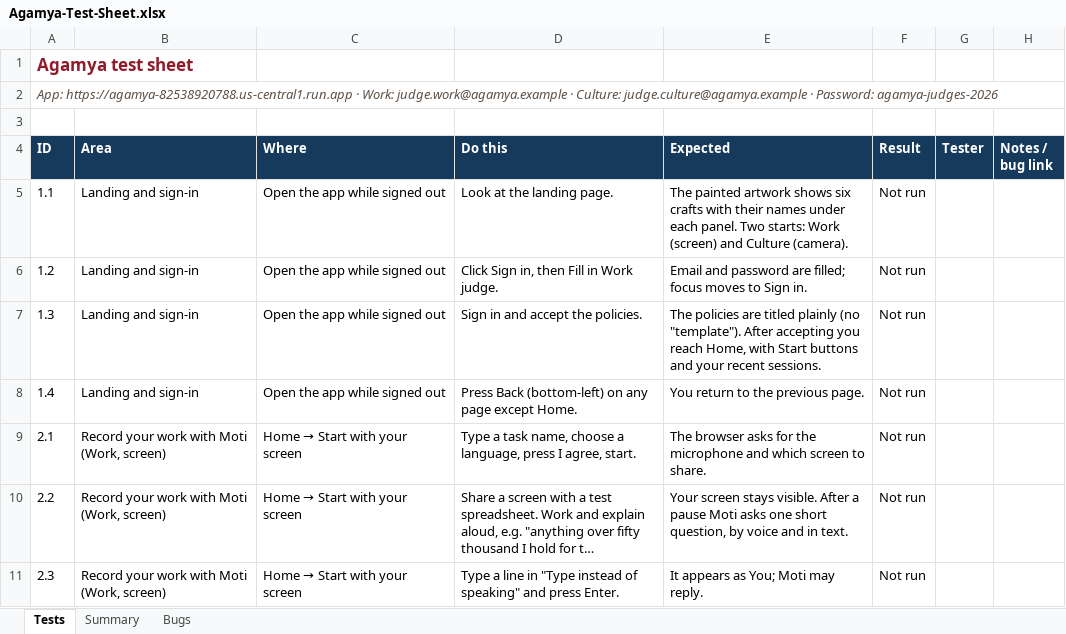
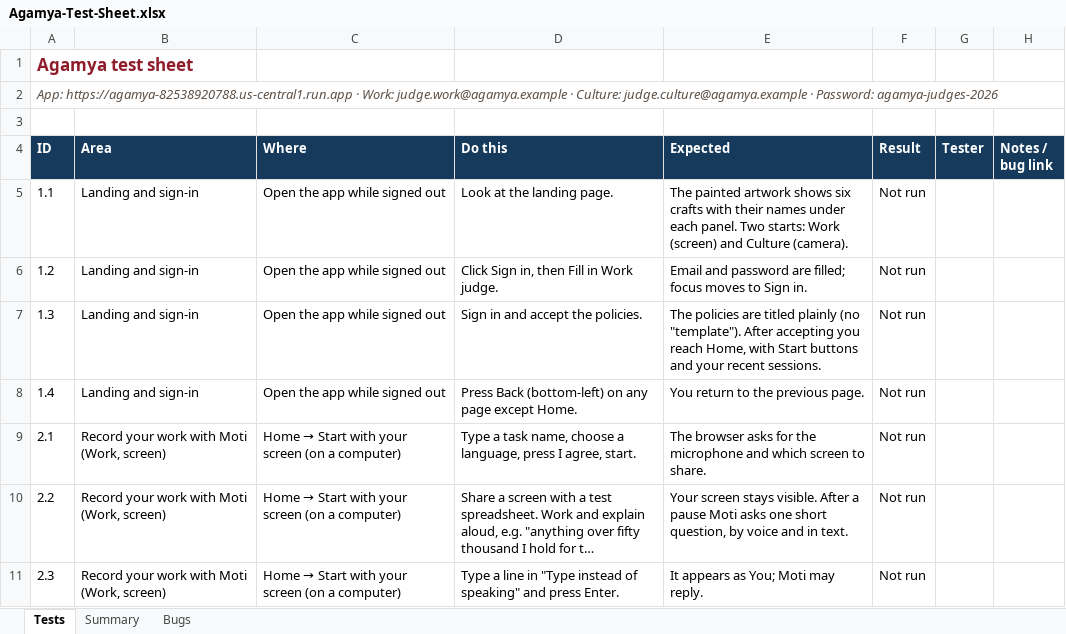
Before and after one commit to S-D-P/Agamya-AI-Builder-Cup-26, an Excel workbook: docs/Agamya-Test-Sheet.xlsx, sheet Tests, drawn as a sheet; only a part is shown; long unchanged cells end in …; values as stored, in another font and other column widths than the file's, no borders; conditional formats not drawn; the diff covers the shown part only; the diff names each change by its address in the sheet, - before the commit and + after, or states it on an @@ line.

```diff
--- a/docs/Agamya-Test-Sheet.xlsx (sheet Tests)
+++ b/docs/Agamya-Test-Sheet.xlsx (sheet Tests)
@@ C9:C11 (Where): Home → Start with your screen → Home → Start with your screen (on a computer) @@
```
Also changed, not shown: 2 added rows and 8 edited cells elsewhere in this sheet, sheet Summary, 12 other files.
